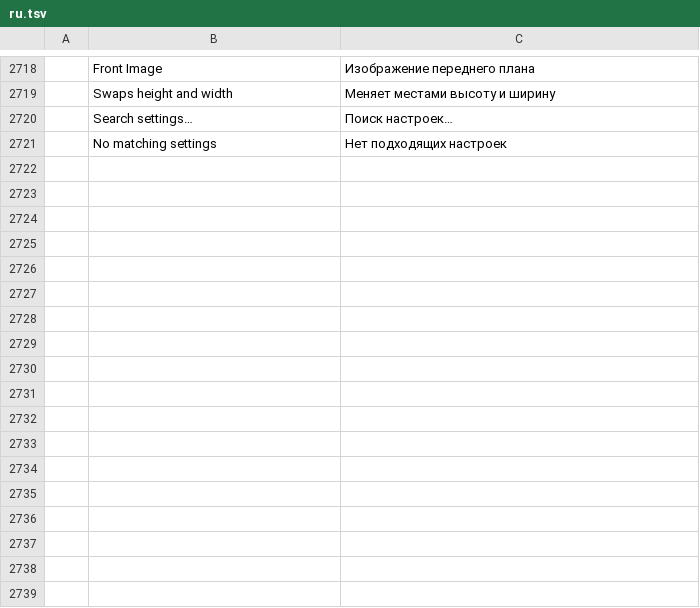
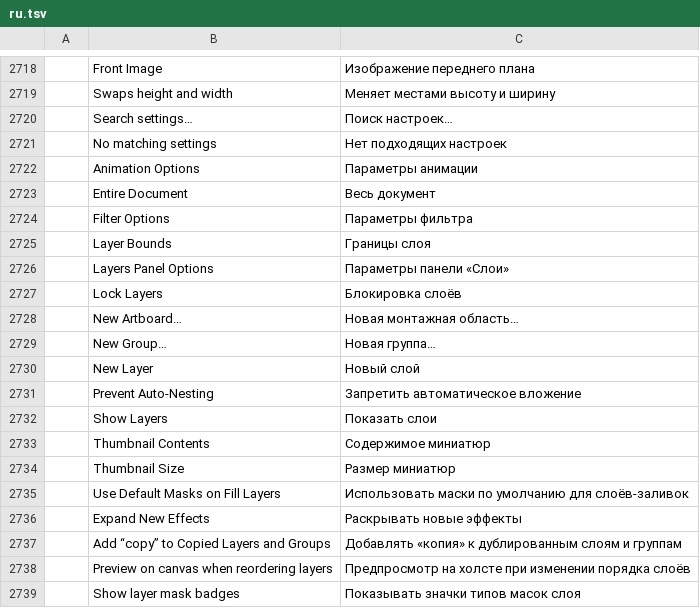
Before and after one commit to ChoqueCastroLD/capishot, a TSV file: crates/ui-egui/src/i18n/ru.tsv, drawn as a sheet; only a part is shown, gaps mark what is left out; the diff names each change by its address in the sheet, - before the commit and + after, or states it on an @@ line.

Commit message:
feat(ui): bring Photoshop-style Layers Panel options and scalable Smart Filters
Add a functional Layers flyout and Layers Panel Options dialog, configurable thumbnail sizes and bounds, mask/effect/copy preferences, and canvas reorder previews. Scale smart filter and layer effect rows with layer thumbnail size, and add regression coverage and translations.

Known limitation: Animation Options remains disabled because frame-property unification controls are not implemented.

```diff
--- a/crates/ui-egui/src/i18n/ru.tsv
+++ b/crates/ui-egui/src/i18n/ru.tsv
+row 2722:  | Animation Options | Параметры анимации
+row 2723:  | Entire Document | Весь документ
+row 2724:  | Filter Options | Параметры фильтра
+row 2725:  | Layer Bounds | Границы слоя
+row 2726:  | Layers Panel Options | Параметры панели «Слои»
+row 2727:  | Lock Layers | Блокировка слоёв
+row 2728:  | New Artboard… | Новая монтажная область…
+row 2729:  | New Group… | Новая группа…
+row 2730:  | New Layer | Новый слой
+row 2731:  | Prevent Auto-Nesting | Запретить автоматическое вложение
+row 2732:  | Show Layers | Показать слои
+row 2733:  | Thumbnail Contents | Содержимое миниатюр
+row 2734:  | Thumbnail Size | Размер миниатюр
+row 2735:  | Use Default Masks on Fill Layers | Использовать маски по умолчанию для слоёв-заливок
+row 2736:  | Expand New Effects | Раскрывать новые эффекты
+row 2737:  | Add “copy” to Copied Layers and Groups | Добавлять «копия» к дублированным слоям и группам
+row 2738:  | Preview on canvas when reordering layers | Предпросмотр на холсте при изменении порядка слоёв
+row 2739:  | Show layer mask badges | Показывать значки типов масок слоя
```
Also changed, not shown: crates/ui-egui/src/i18n/cs.tsv, crates/ui-egui/src/i18n/el.tsv, 29 other files.
